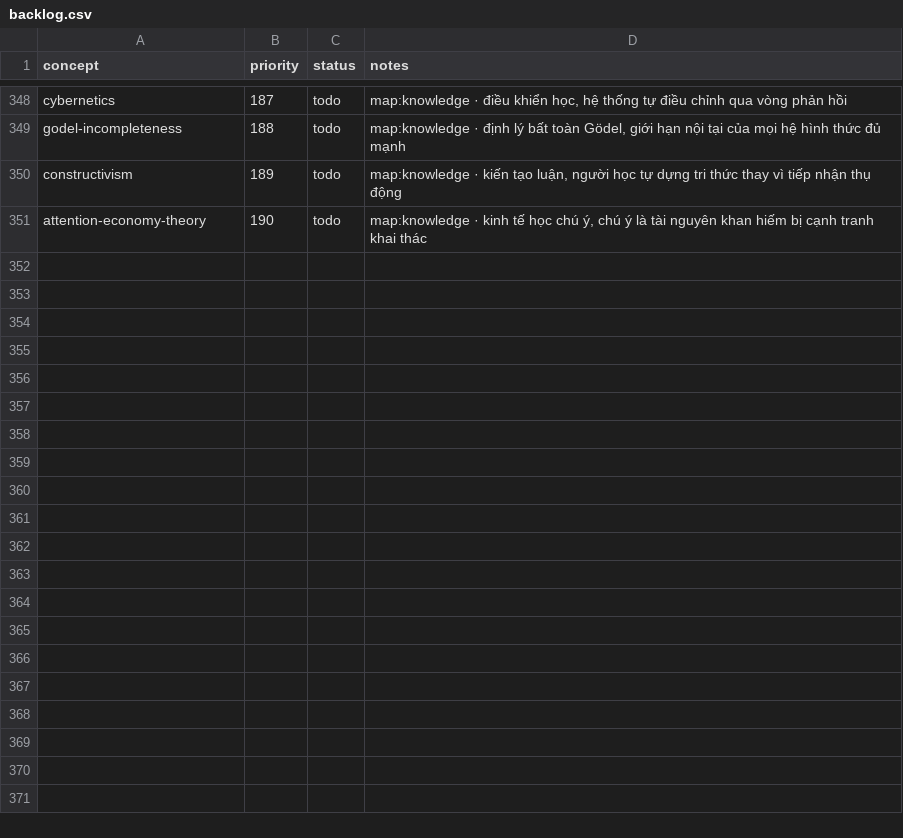
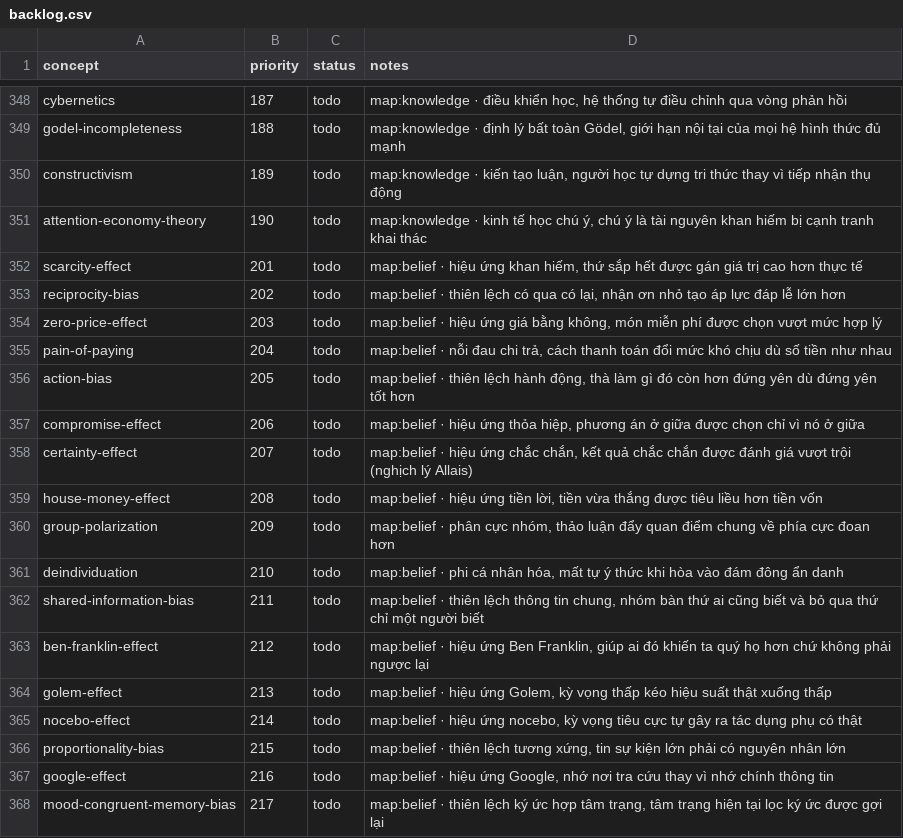
Before and after one commit to sonkd/theunseen, a CSV file: scripts/content-pipeline/backlog.csv, drawn as a sheet; only a part is shown, gaps mark what is left out; the diff names each change by its address in the sheet, - before the commit and + after, or states it on an @@ line.

Commit message:
backlog: seed 17 concept map:belief còn thiếu
Rà 25 ứng viên với 212 card Belief hiện có, loại 8 vì trùng ngữ nghĩa:
liking-bias (≈halo-effect), reflection-effect (≈prospect-theory),
courtesy-bias (≈social-desirability-bias), worse-than-average-effect
(≈illusory-superiority + hard-easy-effect), salience-bias (≈attentional-bias),
center-stage-effect (≈compromise-effect), context-effect (quá rộng),
break-even-effect (≈escalation-of-commitment).

Cả 5 map giờ đều đủ backlog cho hạn ngạch 3 card/ngày.

```diff
--- a/scripts/content-pipeline/backlog.csv
+++ b/scripts/content-pipeline/backlog.csv
+row 352: scarcity-effect | 201 | todo | map:belief · hiệu ứng khan hiếm, thứ sắp hết được gán giá trị cao hơn thực tế
+row 353: reciprocity-bias | 202 | todo | map:belief · thiên lệch có qua có lại, nhận ơn nhỏ tạo áp lực đáp lễ lớn hơn
+row 354: zero-price-effect | 203 | todo | map:belief · hiệu ứng giá bằng không, món miễn phí được chọn vượt mức hợp lý
+row 355: pain-of-paying | 204 | todo | map:belief · nỗi đau chi trả, cách thanh toán đổi mức khó chịu dù số tiền như nhau
+row 356: action-bias | 205 | todo | map:belief · thiên lệch hành động, thà làm gì đó còn hơn đứng yên dù đứng yên tốt hơn
+row 357: compromise-effect | 206 | todo | map:belief · hiệu ứng thỏa hiệp, phương án ở giữa được chọn chỉ vì nó ở giữa
+row 358: certainty-effect | 207 | todo | map:belief · hiệu ứng chắc chắn, kết quả chắc chắn được đánh giá vượt trội (nghịch lý Allais)
+row 359: house-money-effect | 208 | todo | map:belief · hiệu ứng tiền lời, tiền vừa thắng được tiêu liều hơn tiền vốn
+row 360: group-polarization | 209 | todo | map:belief · phân cực nhóm, thảo luận đẩy quan điểm chung về phía cực đoan hơn
+row 361: deindividuation | 210 | todo | map:belief · phi cá nhân hóa, mất tự ý thức khi hòa vào đám đông ẩn danh
+row 362: shared-information-bias | 211 | todo | map:belief · thiên lệch thông tin chung, nhóm bàn thứ ai cũng biết và bỏ qua thứ chỉ một người biết
+row 363: ben-franklin-effect | 212 | todo | map:belief · hiệu ứng Ben Franklin, giúp ai đó khiến ta quý họ hơn chứ không phải ngược lại
+row 364: golem-effect | 213 | todo | map:belief · hiệu ứng Golem, kỳ vọng thấp kéo hiệu suất thật xuống thấp
+row 365: nocebo-effect | 214 | todo | map:belief · hiệu ứng nocebo, kỳ vọng tiêu cực tự gây ra tác dụng phụ có thật
+row 366: proportionality-bias | 215 | todo | map:belief · thiên lệch tương xứng, tin sự kiện lớn phải có nguyên nhân lớn
+row 367: google-effect | 216 | todo | map:belief · hiệu ứng Google, nhớ nơi tra cứu thay vì nhớ chính thông tin
+row 368: mood-congruent-memory-bias | 217 | todo | map:belief · thiên lệch ký ức hợp tâm trạng, tâm trạng hiện tại lọc ký ức được gợi lại
```
